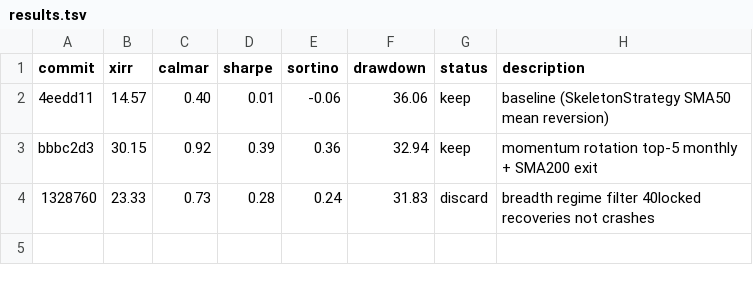
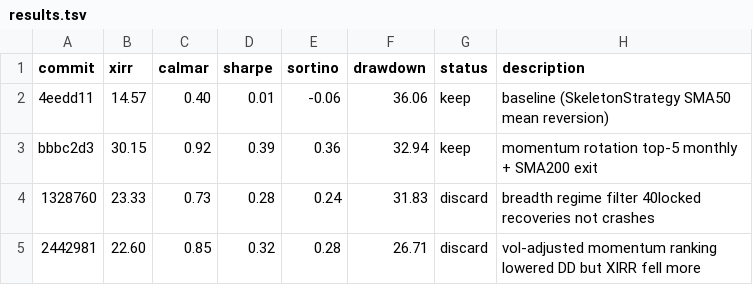
Before and after one commit to meet-minimalist/Backtrader-experiments, a TSV file: results.tsv, drawn as a sheet.

```diff
--- a/results.tsv
+++ b/results.tsv
@@ -4 +4,2 @@ bbbc2d3	30.15	0.92	0.39	0.36	32.94	keep	momentum rotation top-5 monthly + SMA200
 1328760	23.33	0.73	0.28	0.24	31.83	discard	breadth regime filter 40locked recoveries not crashes
+2442981	22.60	0.85	0.32	0.28	26.71	discard	vol-adjusted momentum ranking lowered DD but XIRR fell more
```
